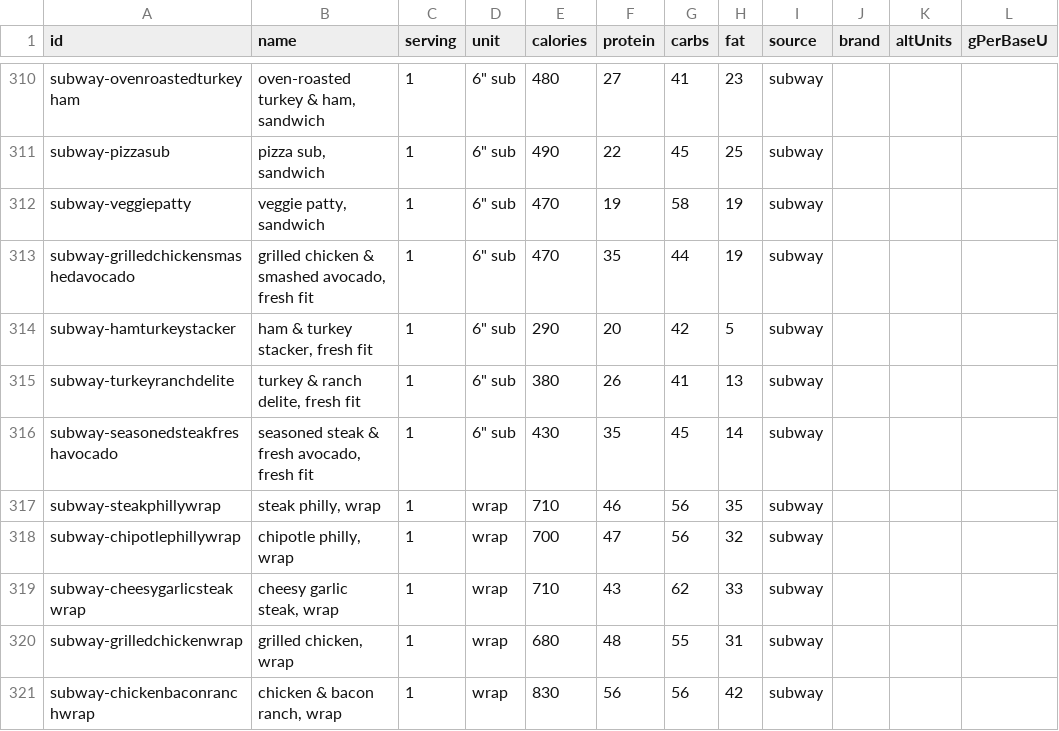
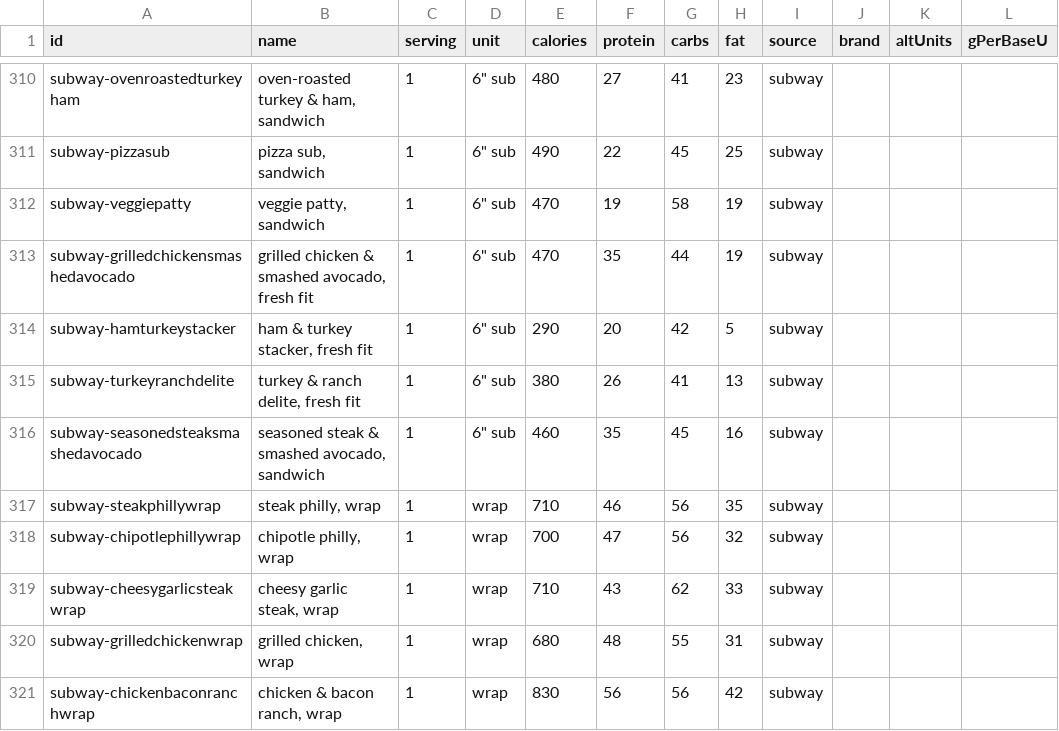
Before and after one commit to nadimyounes111-del/macros, a CSV file: database.csv, drawn as a sheet; only a part is shown, gaps mark what is left out; the diff names each change by its address in the sheet, - before the commit and + after, or states it on an @@ line.

Commit message:
done

```diff
--- a/database.csv
+++ b/database.csv
-A316 (id): subway-seasonedsteakfreshavocado
+A316 (id): subway-seasonedsteaksmashedavocado
-B316 (name): seasoned steak & fresh avocado, fresh fit
+B316 (name): seasoned steak & smashed avocado, sandwich
-E316 (calories): 430
+E316 (calories): 460
-H316 (fat): 14
+H316 (fat): 16
```
